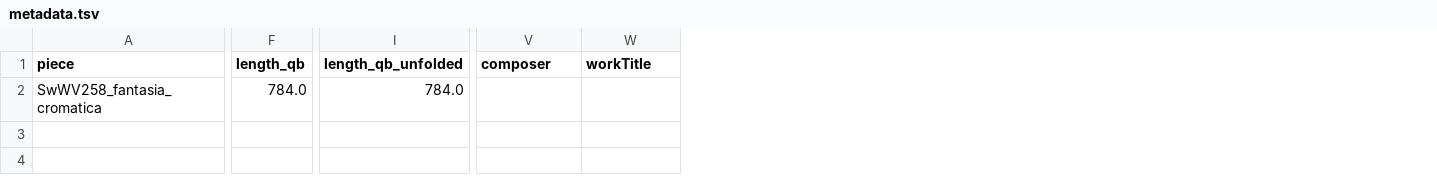
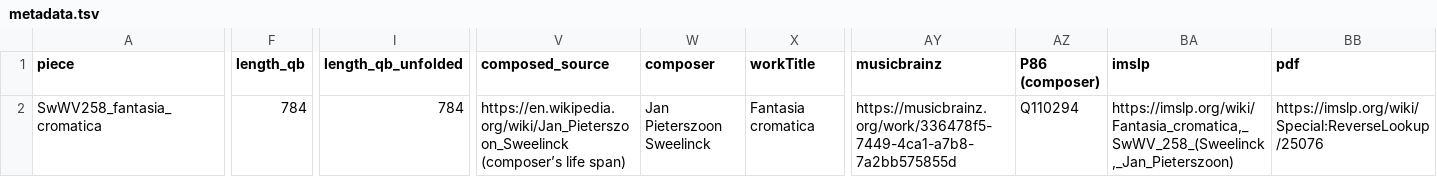
Before and after one commit to DCMLab/sweelinck_keyboard, a TSV file: metadata.tsv, drawn as a sheet; only a part is shown, gaps mark what is left out; addresses are those after the commit; the diff covers the shown part only; the diff names each change by its address in the sheet, - before the commit and + after, or states it on an @@ line.

Commit message:
enriches metadata

```diff
--- a/metadata.tsv
+++ b/metadata.tsv
+column V (composed_source), row 2: https://en.wikipedia.org/wiki/Jan_Pieterszoon_Sweelinck (composer’s life span)
+column AY (musicbrainz), row 2: https://musicbrainz.org/work/336478f5-7449-4ca1-a7b8-7a2bb575855d
+column AZ (P86 (composer)), row 2: Q110294
+column BA (imslp), row 2: https://imslp.org/wiki/Fantasia_cromatica,_SwWV_258_(Sweelinck,_Jan_Pieterszoon)
+column BB (pdf), row 2: https://imslp.org/wiki/Special:ReverseLookup/25076
-F2 (length_qb): 784.0
+F2 (length_qb): 784
-I2 (length_qb_unfolded): 784.0
+I2 (length_qb_unfolded): 784
-W2 (composer): (empty)
+W2 (composer): Jan Pieterszoon Sweelinck
-X2 (workTitle): (empty)
+X2 (workTitle): Fantasia cromatica
```
Also changed, not shown: 3 edited cells elsewhere in this file, 1 other file.
